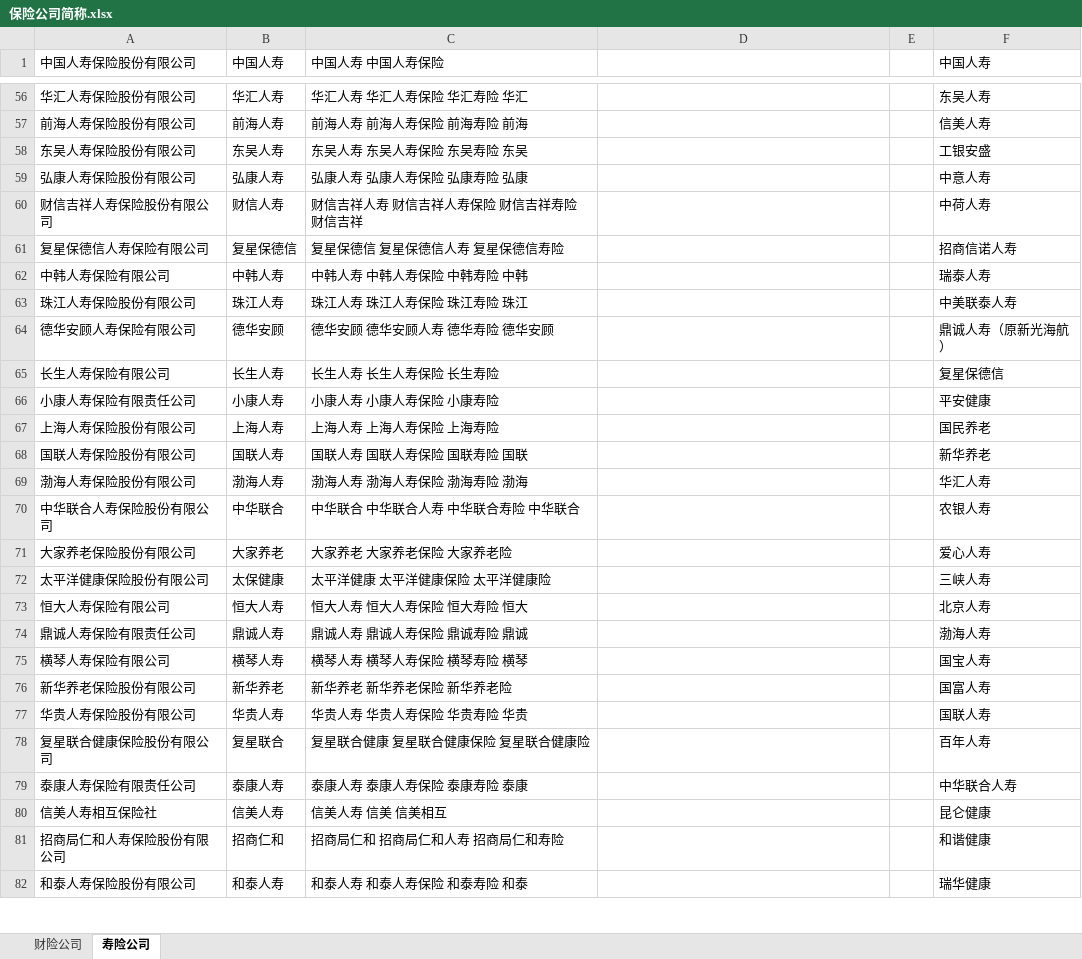
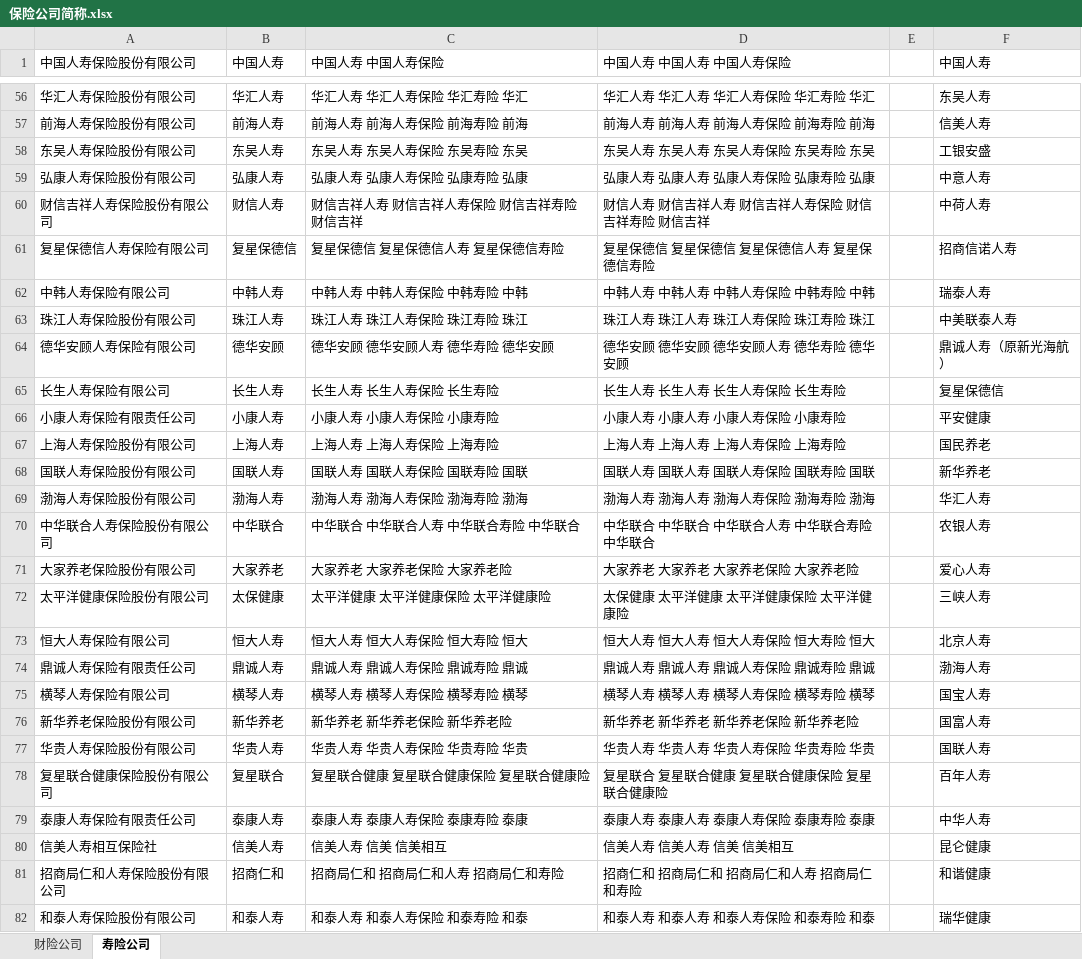
Before and after one commit to arocen/insurtech_index_tf, an Excel workbook: assets/保险公司简称.xlsx, sheet 寿险公司, drawn as a sheet; only a part is shown, gaps mark what is left out; values as stored, in another font and other column widths than the file's, no borders; the diff covers the shown part only; the diff names each change by its address in the sheet, - before the commit and + after, or states it on an @@ line.

```diff
--- a/assets/保险公司简称.xlsx (sheet 寿险公司)
+++ b/assets/保险公司简称.xlsx (sheet 寿险公司)
-D1: (empty)
+D1: 中国人寿 中国人寿 中国人寿保险
-D56 (中国人寿 中国人寿 中国人寿保险): (empty)
+D56 (中国人寿 中国人寿 中国人寿保险): 华汇人寿 华汇人寿 华汇人寿保险 华汇寿险 华汇
-D57 (中国人寿 中国人寿 中国人寿保险): (empty)
+D57 (中国人寿 中国人寿 中国人寿保险): 前海人寿 前海人寿 前海人寿保险 前海寿险 前海
-D58 (中国人寿 中国人寿 中国人寿保险): (empty)
+D58 (中国人寿 中国人寿 中国人寿保险): 东吴人寿 东吴人寿 东吴人寿保险 东吴寿险 东吴
-D59 (中国人寿 中国人寿 中国人寿保险): (empty)
+D59 (中国人寿 中国人寿 中国人寿保险): 弘康人寿 弘康人寿 弘康人寿保险 弘康寿险 弘康
-D60 (中国人寿 中国人寿 中国人寿保险): (empty)
+D60 (中国人寿 中国人寿 中国人寿保险): 财信人寿 财信吉祥人寿 财信吉祥人寿保险 财信吉祥寿险 财信吉祥
-D61 (中国人寿 中国人寿 中国人寿保险): (empty)
+D61 (中国人寿 中国人寿 中国人寿保险): 复星保德信 复星保德信 复星保德信人寿 复星保德信寿险
-D62 (中国人寿 中国人寿 中国人寿保险): (empty)
+D62 (中国人寿 中国人寿 中国人寿保险): 中韩人寿 中韩人寿 中韩人寿保险 中韩寿险 中韩
-D63 (中国人寿 中国人寿 中国人寿保险): (empty)
+D63 (中国人寿 中国人寿 中国人寿保险): 珠江人寿 珠江人寿 珠江人寿保险 珠江寿险 珠江
-D64 (中国人寿 中国人寿 中国人寿保险): (empty)
+D64 (中国人寿 中国人寿 中国人寿保险): 德华安顾 德华安顾 德华安顾人寿 德华寿险 德华安顾
-D65 (中国人寿 中国人寿 中国人寿保险): (empty)
+D65 (中国人寿 中国人寿 中国人寿保险): 长生人寿 长生人寿 长生人寿保险 长生寿险
-D66 (中国人寿 中国人寿 中国人寿保险): (empty)
+D66 (中国人寿 中国人寿 中国人寿保险): 小康人寿 小康人寿 小康人寿保险 小康寿险
-D67 (中国人寿 中国人寿 中国人寿保险): (empty)
+D67 (中国人寿 中国人寿 中国人寿保险): 上海人寿 上海人寿 上海人寿保险 上海寿险
-D68 (中国人寿 中国人寿 中国人寿保险): (empty)
+D68 (中国人寿 中国人寿 中国人寿保险): 国联人寿 国联人寿 国联人寿保险 国联寿险 国联
-D69 (中国人寿 中国人寿 中国人寿保险): (empty)
+D69 (中国人寿 中国人寿 中国人寿保险): 渤海人寿 渤海人寿 渤海人寿保险 渤海寿险 渤海
-D70 (中国人寿 中国人寿 中国人寿保险): (empty)
+D70 (中国人寿 中国人寿 中国人寿保险): 中华联合 中华联合 中华联合人寿 中华联合寿险 中华联合
-D71 (中国人寿 中国人寿 中国人寿保险): (empty)
+D71 (中国人寿 中国人寿 中国人寿保险): 大家养老 大家养老 大家养老保险 大家养老险
-D72 (中国人寿 中国人寿 中国人寿保险): (empty)
+D72 (中国人寿 中国人寿 中国人寿保险): 太保健康 太平洋健康 太平洋健康保险 太平洋健康险
-D73 (中国人寿 中国人寿 中国人寿保险): (empty)
+D73 (中国人寿 中国人寿 中国人寿保险): 恒大人寿 恒大人寿 恒大人寿保险 恒大寿险 恒大
-D74 (中国人寿 中国人寿 中国人寿保险): (empty)
+D74 (中国人寿 中国人寿 中国人寿保险): 鼎诚人寿 鼎诚人寿 鼎诚人寿保险 鼎诚寿险 鼎诚
-D75 (中国人寿 中国人寿 中国人寿保险): (empty)
+D75 (中国人寿 中国人寿 中国人寿保险): 横琴人寿 横琴人寿 横琴人寿保险 横琴寿险 横琴
-D76 (中国人寿 中国人寿 中国人寿保险): (empty)
+D76 (中国人寿 中国人寿 中国人寿保险): 新华养老 新华养老 新华养老保险 新华养老险
-D77 (中国人寿 中国人寿 中国人寿保险): (empty)
+D77 (中国人寿 中国人寿 中国人寿保险): 华贵人寿 华贵人寿 华贵人寿保险 华贵寿险 华贵
-D78 (中国人寿 中国人寿 中国人寿保险): (empty)
+D78 (中国人寿 中国人寿 中国人寿保险): 复星联合 复星联合健康 复星联合健康保险 复星联合健康险
-D79 (中国人寿 中国人寿 中国人寿保险): (empty)
+D79 (中国人寿 中国人寿 中国人寿保险): 泰康人寿 泰康人寿 泰康人寿保险 泰康寿险 泰康
-F79 (中国人寿): 中华联合人寿
+F79 (中国人寿): 中华人寿
-D80 (中国人寿 中国人寿 中国人寿保险): (empty)
+D80 (中国人寿 中国人寿 中国人寿保险): 信美人寿 信美人寿 信美 信美相互
-D81 (中国人寿 中国人寿 中国人寿保险): (empty)
+D81 (中国人寿 中国人寿 中国人寿保险): 招商仁和 招商局仁和 招商局仁和人寿 招商局仁和寿险
-D82 (中国人寿 中国人寿 中国人寿保险): (empty)
+D82 (中国人寿 中国人寿 中国人寿保险): 和泰人寿 和泰人寿 和泰人寿保险 和泰寿险 和泰
```
Also changed, not shown: 64 edited cells elsewhere in this sheet, 2 other files.
